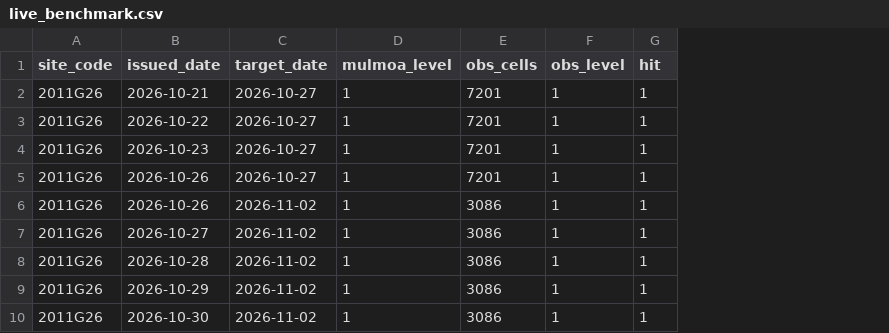
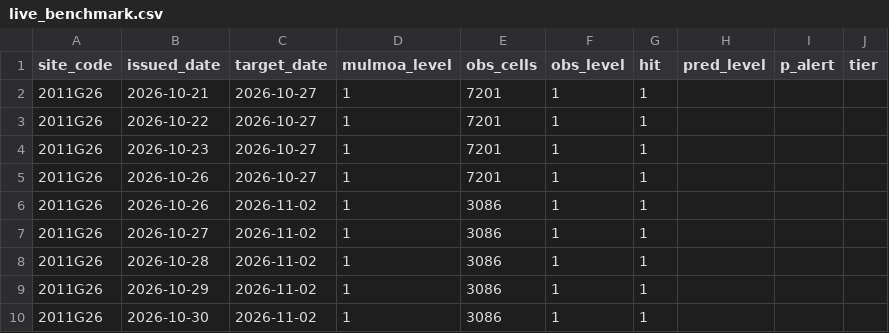
Before and after one commit to LeeJaeHaeng/AlgaeCast, a CSV file: reports/eval/live_benchmark.csv, drawn as a sheet; only a part is shown; the diff names each change by its address in the sheet, - before the commit and + after, or states it on an @@ line.

```diff
--- a/reports/eval/live_benchmark.csv
+++ b/reports/eval/live_benchmark.csv
+column H (pred_level), empty
+column I (p_alert), empty
+column J (tier), empty
```
